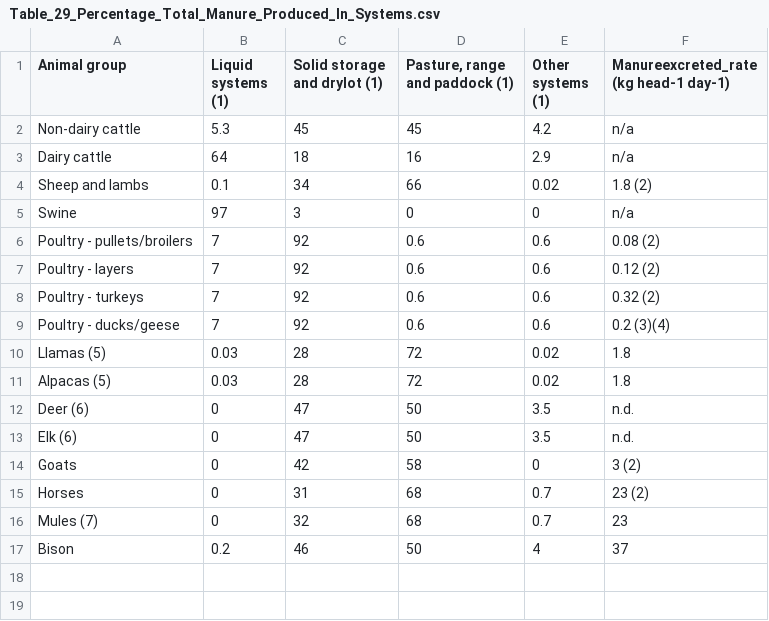
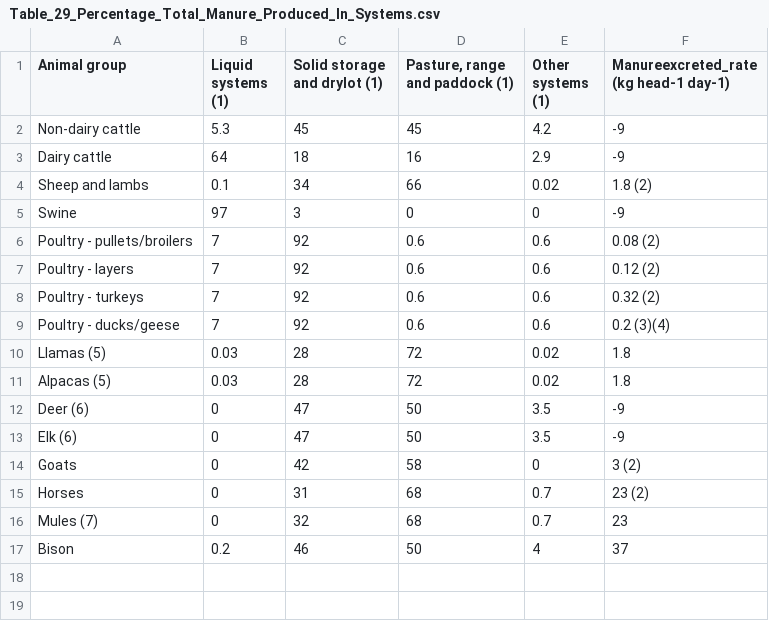
Before and after one commit to holos-aafc/Holos, a CSV file: H.Content/Resources/Table_29_Percentage_Total_Manure_Produced_In_Systems.csv, drawn as a sheet; only a part is shown.

Commit message:
Update Table_29_Percentage_Total_Manure_Produced_In_Systems.csv
Changed n.d and n/a to -9

```diff
--- a/H.Content/Resources/Table_29_Percentage_Total_Manure_Produced_In_Systems.csv
+++ b/H.Content/Resources/Table_29_Percentage_Total_Manure_Produced_In_Systems.csv
@@ -1,6 +1,6 @@
 Animal group,Liquid systems (1),Solid storage and drylot (1),"Pasture, range and paddock" (1),Other systems (1),Manureexcreted_rate (kg head-1 day-1)
-Non-dairy cattle,5.3,45,45,4.2,n/a
-Dairy cattle,64,18,16,2.9,n/a
+Non-dairy cattle,5.3,45,45,4.2,-9
+Dairy cattle,64,18,16,2.9,-9
 Sheep and lambs,0.1,34,66,0.02,1.8 (2)
-Swine,97,3,0,0,n/a
+Swine,97,3,0,0,-9
 Poultry - pullets/broilers,7,92,0.6,0.6,0.08 (2)
@@ -11,4 +11,4 @@ Llamas (5),0.03,28,72,0.02,1.8
 Alpacas (5),0.03,28,72,0.02,1.8
-Deer (6),0,47,50,3.5,n.d.
-Elk (6),0,47,50,3.5,n.d.
+Deer (6),0,47,50,3.5,-9
+Elk (6),0,47,50,3.5,-9
 Goats,0,42,58,0,3 (2)
```
